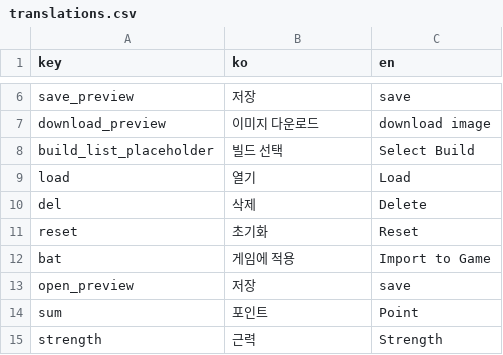
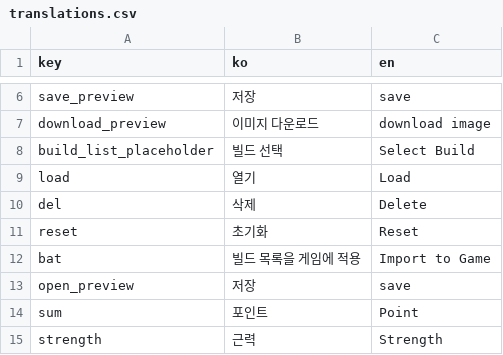
Before and after one commit to amature0000/projectZBstats, a CSV file: data/translations.csv, drawn as a sheet; only a part is shown, gaps mark what is left out.

```diff
--- a/data/translations.csv
+++ b/data/translations.csv
@@ -11,3 +11,3 @@ del,삭제,Delete
 reset,초기화,Reset
-bat,게임에 적용,Import to Game
+bat,빌드 목록을 게임에 적용,Import to Game
 open_preview,저장,save
```
Also changed, not shown: 1 other file.
